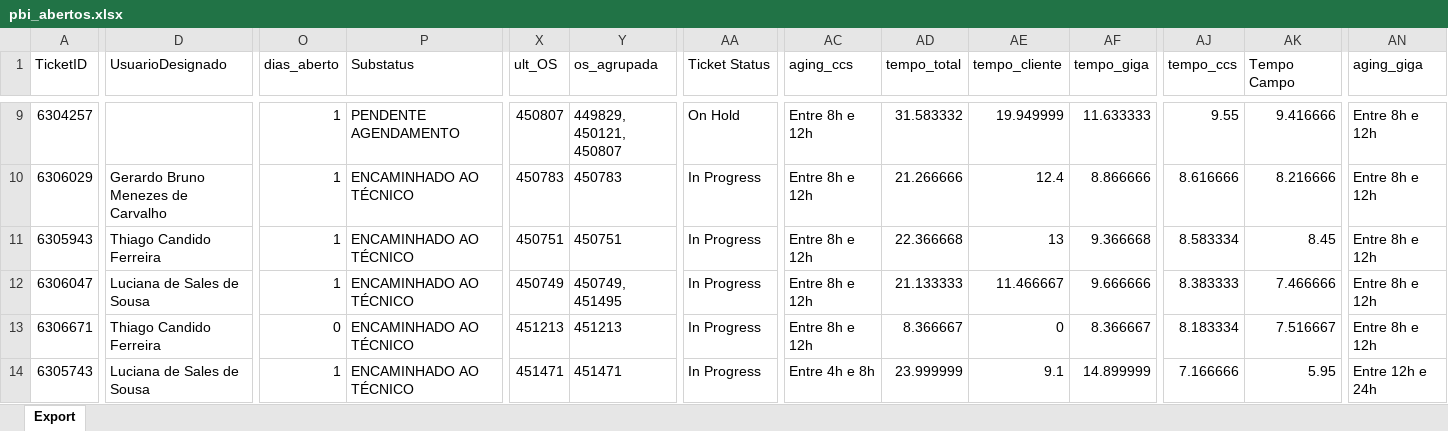
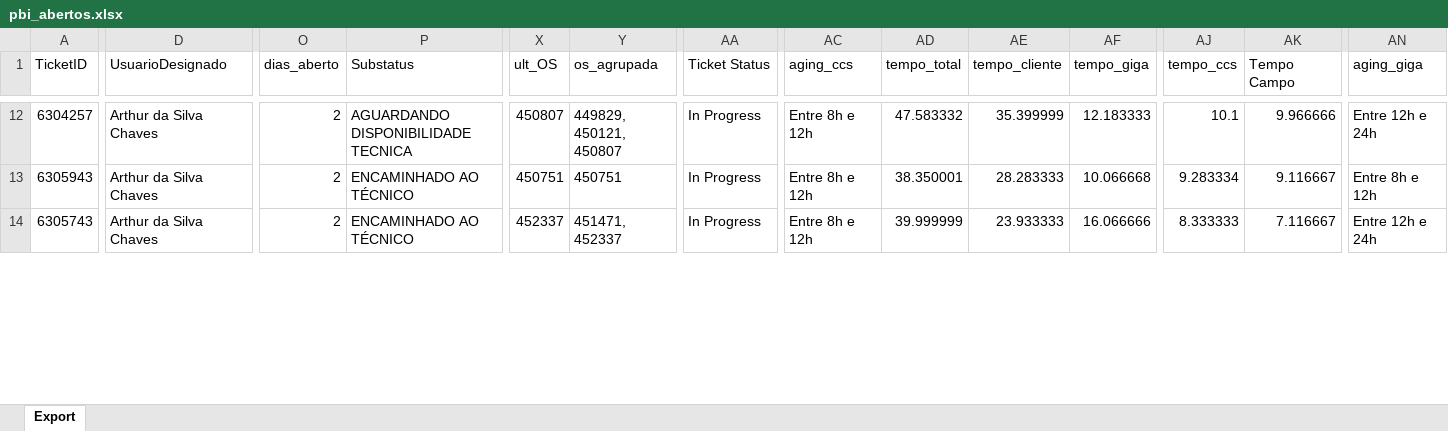
Before and after one commit to iatimcll-blip/Acompanhamento-Jarvis, an Excel workbook: data/pbi_abertos.xlsx, sheet Export, drawn as a sheet; only a part is shown, gaps mark what is left out; values as stored, in another font and other column widths than the file's, no borders; removed rows and columns are numbered as before the commit, all else as after; rows hold the shown columns only; the diff covers the shown part only; the diff names each change by its address in the sheet, - before the commit and + after, or states it on an @@ line.

```diff
--- a/data/pbi_abertos.xlsx (sheet Export)
+++ b/data/pbi_abertos.xlsx (sheet Export)
-D12 (UsuarioDesignado): (empty)
+D12 (UsuarioDesignado): Arthur da Silva Chaves
-O12 (dias_aberto): 1
+O12 (dias_aberto): 2
-P12 (Substatus): PENDENTE AGENDAMENTO
+P12 (Substatus): AGUARDANDO DISPONIBILIDADE TECNICA
-AA12 (Ticket Status): On Hold
+AA12 (Ticket Status): In Progress
-AD12 (tempo_total): 31.583332
+AD12 (tempo_total): 47.583332
-AE12 (tempo_cliente): 19.949999
+AE12 (tempo_cliente): 35.399999
-AF12 (tempo_giga): 11.633333
+AF12 (tempo_giga): 12.183333
-AJ12 (tempo_ccs): 9.55
+AJ12 (tempo_ccs): 10.1
-AK12 (Tempo Campo): 9.416666
+AK12 (Tempo Campo): 9.966666
-AN12 (aging_giga): Entre 8h e 12h
+AN12 (aging_giga): Entre 12h e 24h
-row 10: 6306029 | Gerardo Bruno Menezes de Carvalho | 1 | ENCAMINHADO AO TÉCNICO | 450783 | 450783 | In Progress | Entre 8h e 12h | 21.266666 | 12.4 | 8.866666 | 8.616666 | 8.216666 | Entre 8h e 12h
-D13 (UsuarioDesignado): Thiago Candido Ferreira
+D13 (UsuarioDesignado): Arthur da Silva Chaves
-O13 (dias_aberto): 1
+O13 (dias_aberto): 2
-AD13 (tempo_total): 22.366668
+AD13 (tempo_total): 38.350001
-AE13 (tempo_cliente): 13
+AE13 (tempo_cliente): 28.283333
-AF13 (tempo_giga): 9.366668
+AF13 (tempo_giga): 10.066668
-AJ13 (tempo_ccs): 8.583334
+AJ13 (tempo_ccs): 9.283334
-AK13 (Tempo Campo): 8.45
+AK13 (Tempo Campo): 9.116667
-row 12: 6306047 | Luciana de Sales de Sousa | 1 | ENCAMINHADO AO TÉCNICO | 450749 | 450749, 451495 | In Progress | Entre 8h e 12h | 21.133333 | 11.466667 | 9.666666 | 8.383333 | 7.466666 | Entre 8h e 12h
-row 13: 6306671 | Thiago Candido Ferreira | 0 | ENCAMINHADO AO TÉCNICO | 451213 | 451213 | In Progress | Entre 8h e 12h | 8.366667 | 0 | 8.366667 | 8.183334 | 7.516667 | Entre 8h e 12h
-D14 (UsuarioDesignado): Luciana de Sales de Sousa
+D14 (UsuarioDesignado): Arthur da Silva Chaves
-O14 (dias_aberto): 1
+O14 (dias_aberto): 2
-X14 (ult_OS): 451471
+X14 (ult_OS): 452337
-Y14 (os_agrupada): 451471
+Y14 (os_agrupada): 451471, 452337
-AC14 (aging_ccs): Entre 4h e 8h
+AC14 (aging_ccs): Entre 8h e 12h
-AD14 (tempo_total): 23.999999
+AD14 (tempo_total): 39.999999
-AE14 (tempo_cliente): 9.1
+AE14 (tempo_cliente): 23.933333
-AF14 (tempo_giga): 14.899999
+AF14 (tempo_giga): 16.066666
-AJ14 (tempo_ccs): 7.166666
+AJ14 (tempo_ccs): 8.333333
-AK14 (Tempo Campo): 5.95
+AK14 (Tempo Campo): 7.116667
```
Also changed, not shown: 19 added rows, 6 removed rows and 90 edited cells elsewhere in this sheet.
